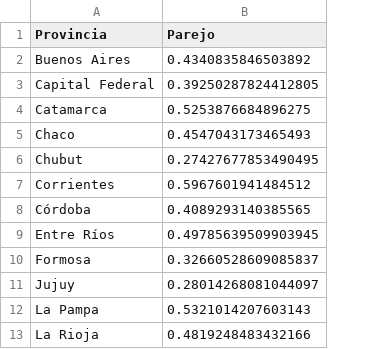
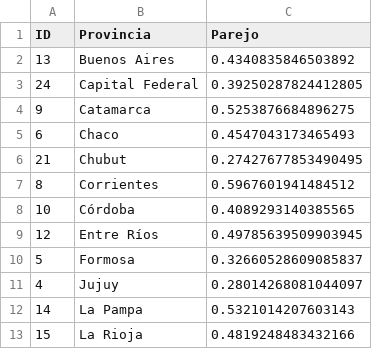
Before and after one commit to AgustinRoca/infovis-paso, a CSV file: parejo.csv, drawn as a sheet; only a part is shown; the diff names each change by its address in the sheet, - before the commit and + after, or states it on an @@ line.

```diff
--- a/parejo.csv
+++ b/parejo.csv
+column A (ID), rows 2-13: 13 | 24 | 9 | 6 | 21 | 8 | 10 | 12 | 5 | 4 | 14 | 15
```
Also changed, not shown: positions.csv, 3 other files.
